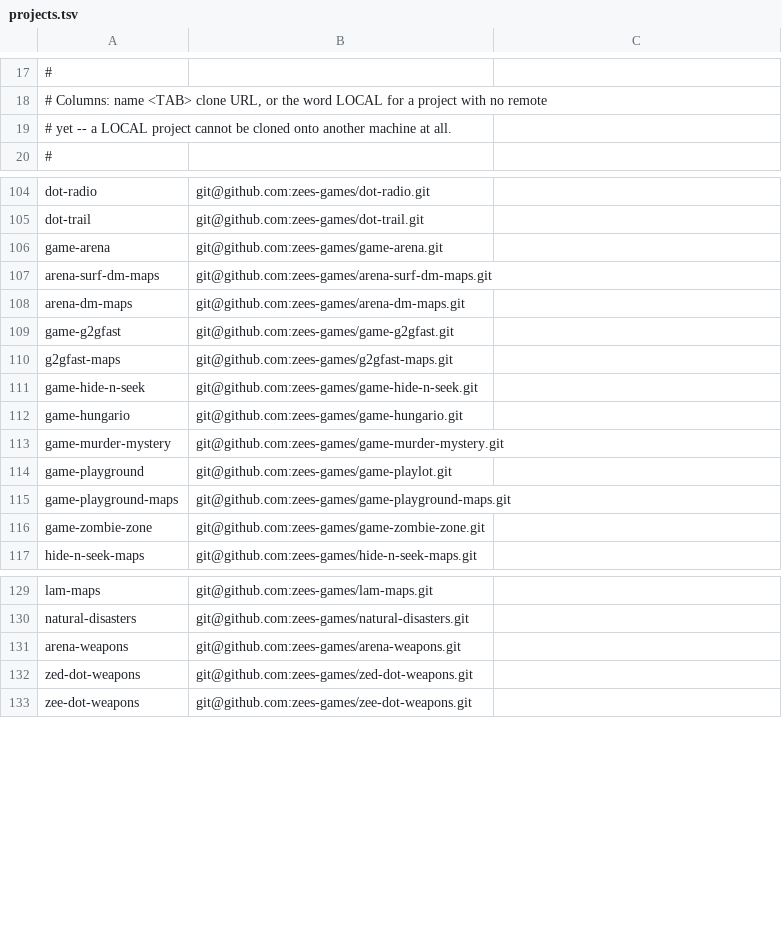
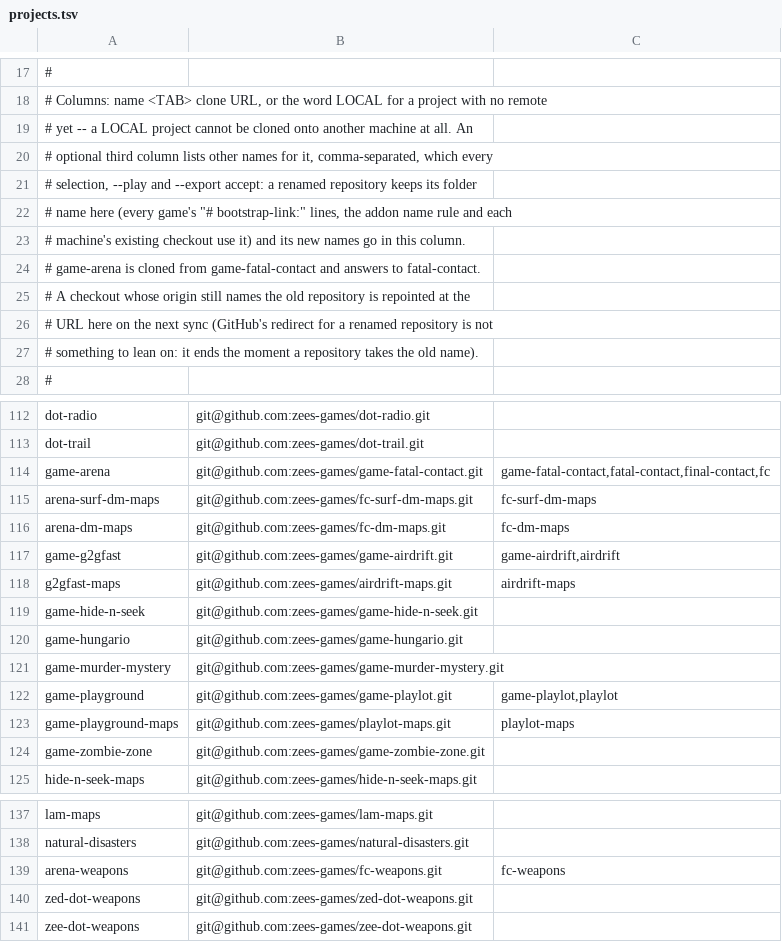
Before and after one commit to modcommunity/dot-bootstrap, a TSV file: projects.tsv, drawn as a sheet; only a part is shown, gaps mark what is left out.

```diff
--- a/projects.tsv
+++ b/projects.tsv
@@ -18,3 +18,11 @@
 # Columns: name <TAB> clone URL, or the word LOCAL for a project with no remote
-# yet -- a LOCAL project cannot be cloned onto another machine at all.
+# yet -- a LOCAL project cannot be cloned onto another machine at all. An
+# optional third column lists other names for it, comma-separated, which every
+# selection, --play and --export accept: a renamed repository keeps its folder
+# name here (every game's "# bootstrap-link:" lines, the addon name rule and each
+# machine's existing checkout use it) and its new names go in this column.
+# game-arena is cloned from game-fatal-contact and answers to fatal-contact.
+# A checkout whose origin still names the old repository is repointed at the
+# URL here on the next sync (GitHub's redirect for a renamed repository is not
+# something to lean on: it ends the moment a repository takes the old name).
 #
@@ -105,7 +113,7 @@ dot-radio	git@github.com:zees-games/dot-radio.git
 dot-trail	git@github.com:zees-games/dot-trail.git
-game-arena	git@github.com:zees-games/game-arena.git
-arena-surf-dm-maps	git@github.com:zees-games/arena-surf-dm-maps.git
-arena-dm-maps	git@github.com:zees-games/arena-dm-maps.git
-game-g2gfast	git@github.com:zees-games/game-g2gfast.git
-g2gfast-maps	git@github.com:zees-games/g2gfast-maps.git
+game-arena	git@github.com:zees-games/game-fatal-contact.git	game-fatal-contact,fatal-contact,final-contact,fc
+arena-surf-dm-maps	git@github.com:zees-games/fc-surf-dm-maps.git	fc-surf-dm-maps
+arena-dm-maps	git@github.com:zees-games/fc-dm-maps.git	fc-dm-maps
+game-g2gfast	git@github.com:zees-games/game-airdrift.git	game-airdrift,airdrift
+g2gfast-maps	git@github.com:zees-games/airdrift-maps.git	airdrift-maps
 game-hide-n-seek	git@github.com:zees-games/game-hide-n-seek.git
@@ -113,4 +121,4 @@ game-hungario	git@github.com:zees-games/game-hungario.git
 game-murder-mystery	git@github.com:zees-games/game-murder-mystery.git
-game-playground	git@github.com:zees-games/game-playlot.git
-game-playground-maps	git@github.com:zees-games/game-playground-maps.git
+game-playground	git@github.com:zees-games/game-playlot.git	game-playlot,playlot
+game-playground-maps	git@github.com:zees-games/playlot-maps.git	playlot-maps
 game-zombie-zone	git@github.com:zees-games/game-zombie-zone.git
@@ -130,3 +138,3 @@ lam-maps	git@github.com:zees-games/lam-maps.git
 natural-disasters	git@github.com:zees-games/natural-disasters.git
-arena-weapons	git@github.com:zees-games/arena-weapons.git
+arena-weapons	git@github.com:zees-games/fc-weapons.git	fc-weapons
 zed-dot-weapons	git@github.com:zees-games/zed-dot-weapons.git
```
Also changed, not shown: 5 other files.
